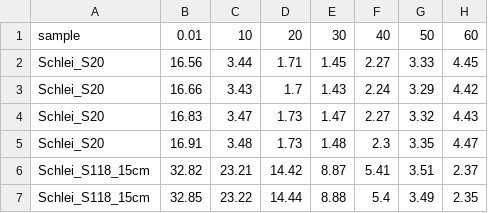
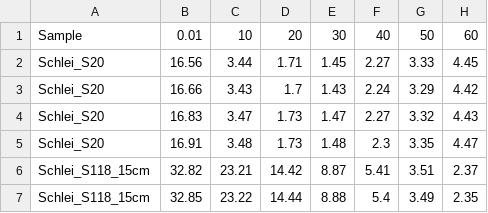
Before and after one commit to robna/MPSchleiSediments, a CSV file: csv/Enders_export_10µm_linear_noR_RL.csv, drawn as a sheet; only a part is shown; the diff names each change by its address in the sheet, - before the commit and + after, or states it on an @@ line.

```diff
--- a/csv/Enders_export_10µm_linear_noR_RL.csv
+++ b/csv/Enders_export_10µm_linear_noR_RL.csv
-A1: sample
+A1: Sample
```
Also changed, not shown: 4 other files.
